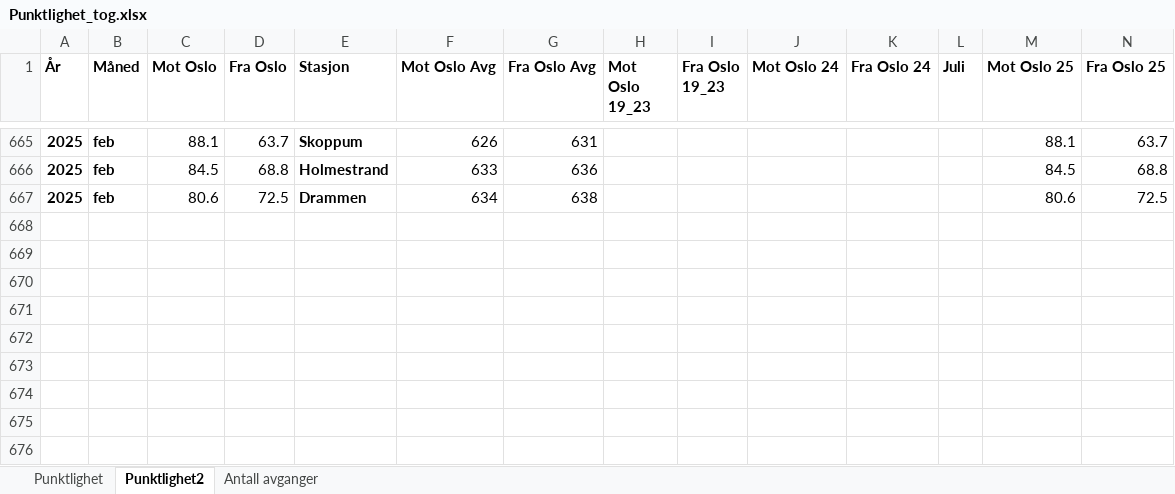
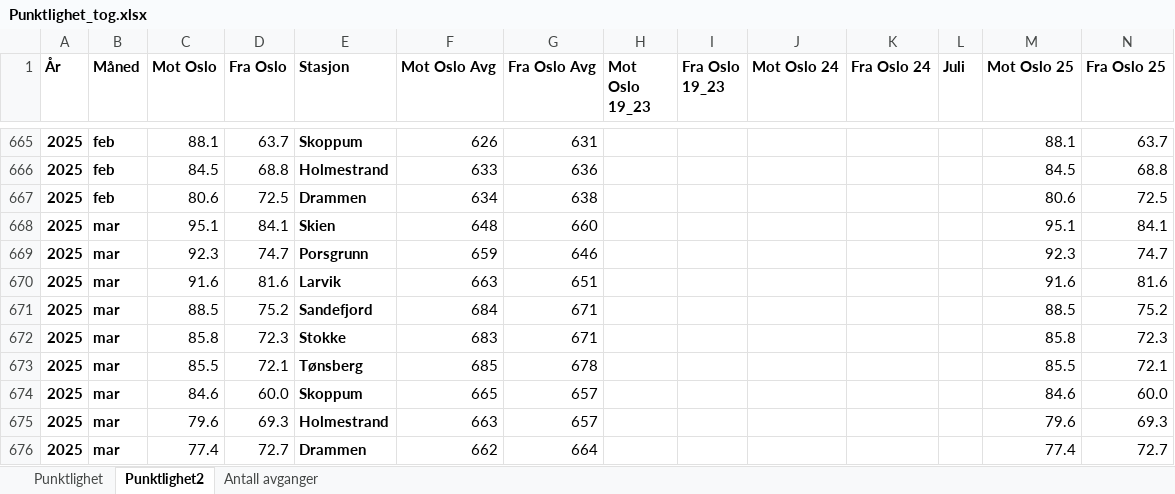
Before and after one commit to RasmusPalmqvist/Vestfold, an Excel workbook: 05_Mobilitet og infrastruktur/Persontransport og reisevaner/Mobilitetsdashboard/Brukes2024/Punktlighet_tog.xlsx, sheet Punktlighet2, drawn as a sheet; only a part is shown, gaps mark what is left out; values as stored, in another font and other column widths than the file's, no borders; the diff names each change by its address in the sheet, - before the commit and + after, or states it on an @@ line.

Commit message:
update

```diff
--- a/05_Mobilitet og infrastruktur/Persontransport og reisevaner/Mobilitetsdashboard/Brukes2024/Punktlighet_tog.xlsx (sheet Punktlighet2)
+++ b/05_Mobilitet og infrastruktur/Persontransport og reisevaner/Mobilitetsdashboard/Brukes2024/Punktlighet_tog.xlsx (sheet Punktlighet2)
+row 668: 2025 | mar | 95.1 | 84.1 | Skien | 648 | 660 |  |  |  |  |  | 95.1 | 84.1
+row 669: 2025 | mar | 92.3 | 74.7 | Porsgrunn | 659 | 646 |  |  |  |  |  | 92.3 | 74.7
+row 670: 2025 | mar | 91.6 | 81.6 | Larvik | 663 | 651 |  |  |  |  |  | 91.6 | 81.6
+row 671: 2025 | mar | 88.5 | 75.2 | Sandefjord | 684 | 671 |  |  |  |  |  | 88.5 | 75.2
+row 672: 2025 | mar | 85.8 | 72.3 | Stokke | 683 | 671 |  |  |  |  |  | 85.8 | 72.3
+row 673: 2025 | mar | 85.5 | 72.1 | Tønsberg | 685 | 678 |  |  |  |  |  | 85.5 | 72.1
+row 674: 2025 | mar | 84.6 | 60.0 | Skoppum | 665 | 657 |  |  |  |  |  | 84.6 | 60.0
+row 675: 2025 | mar | 79.6 | 69.3 | Holmestrand | 663 | 657 |  |  |  |  |  | 79.6 | 69.3
+row 676: 2025 | mar | 77.4 | 72.7 | Drammen | 662 | 664 |  |  |  |  |  | 77.4 | 72.7
```
